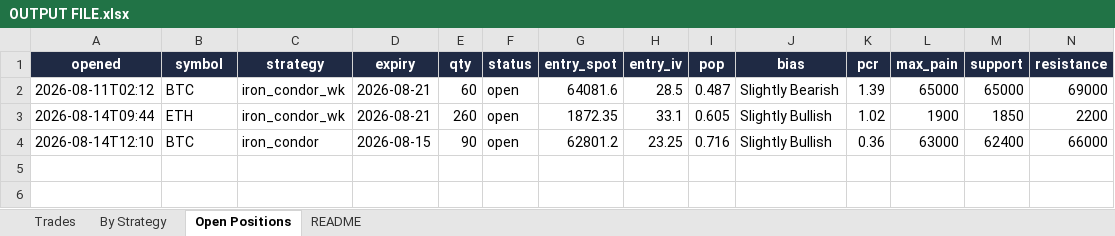
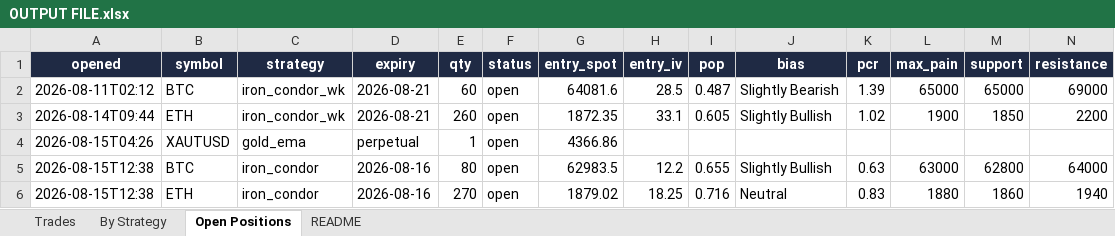
Before and after one commit to Ayushtambi2011/deltahedge-bot, an Excel workbook: OUTPUT FILE.xlsx, sheet Open Positions, drawn as a sheet; only a part is shown; values as stored, in another font and other column widths than the file's, no borders; removed rows and columns are numbered as before the commit, all else as after; rows hold the shown columns only; the diff names each change by its address in the sheet, - before the commit and + after, or states it on an @@ line.

```diff
--- a/OUTPUT FILE.xlsx (sheet Open Positions)
+++ b/OUTPUT FILE.xlsx (sheet Open Positions)
-row 4: 2026-08-14T12:10 | BTC | iron_condor | 2026-08-15 | 90 | open | 62801.2 | 23.25 | 0.716 | Slightly Bullish | 0.36 | 63000 | 62400 | 66000
+row 4: 2026-08-15T04:26 | XAUTUSD | gold_ema | perpetual | 1 | open | 4366.86
+row 5: 2026-08-15T12:38 | BTC | iron_condor | 2026-08-16 | 80 | open | 62983.5 | 12.2 | 0.655 | Slightly Bullish | 0.63 | 63000 | 62800 | 64000
+row 6: 2026-08-15T12:38 | ETH | iron_condor | 2026-08-16 | 270 | open | 1879.02 | 18.25 | 0.716 | Neutral | 0.83 | 1880 | 1860 | 1940
```
Also changed, not shown: sheet Trades, sheet By Strategy, sheet README, 1 other file.
